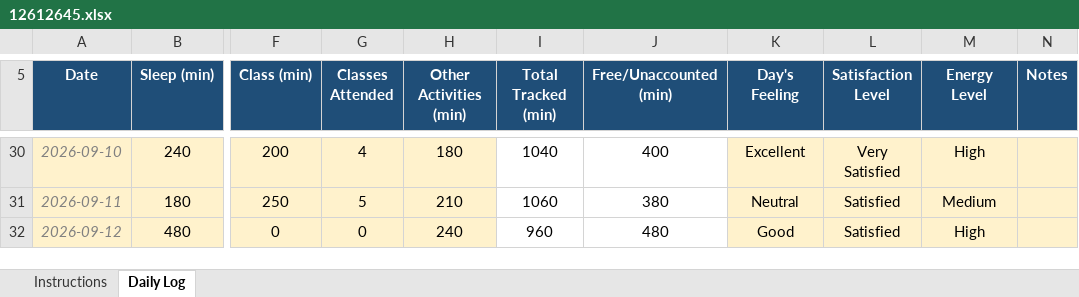
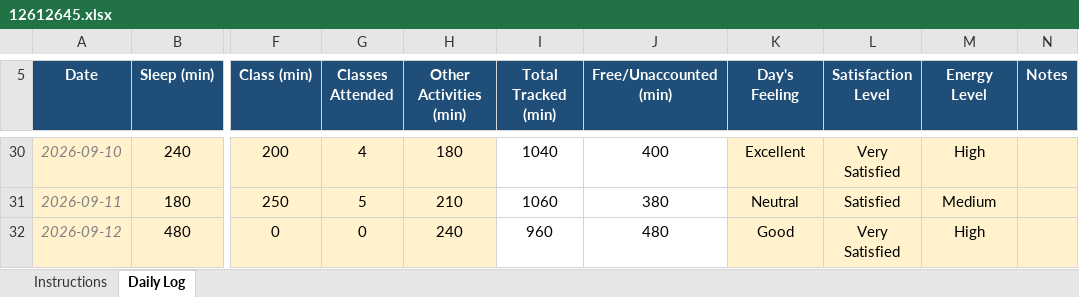
Before and after one commit to shashank777019/12612645, an Excel workbook: 12612645.xlsx, sheet Daily Log, drawn as a sheet; only a part is shown, gaps mark what is left out; values as stored, in another font and other column widths than the file's, no borders; conditional formats not drawn; the diff names each change by its address in the sheet, - before the commit and + after, or states it on an @@ line.

Commit message:
11/09/2026 and 12/09/2026 Activity update.

```diff
--- a/12612645.xlsx (sheet Daily Log)
+++ b/12612645.xlsx (sheet Daily Log)
-L32 (Satisfaction Level): Satisfied
+L32 (Satisfaction Level): Very Satisfied
```
